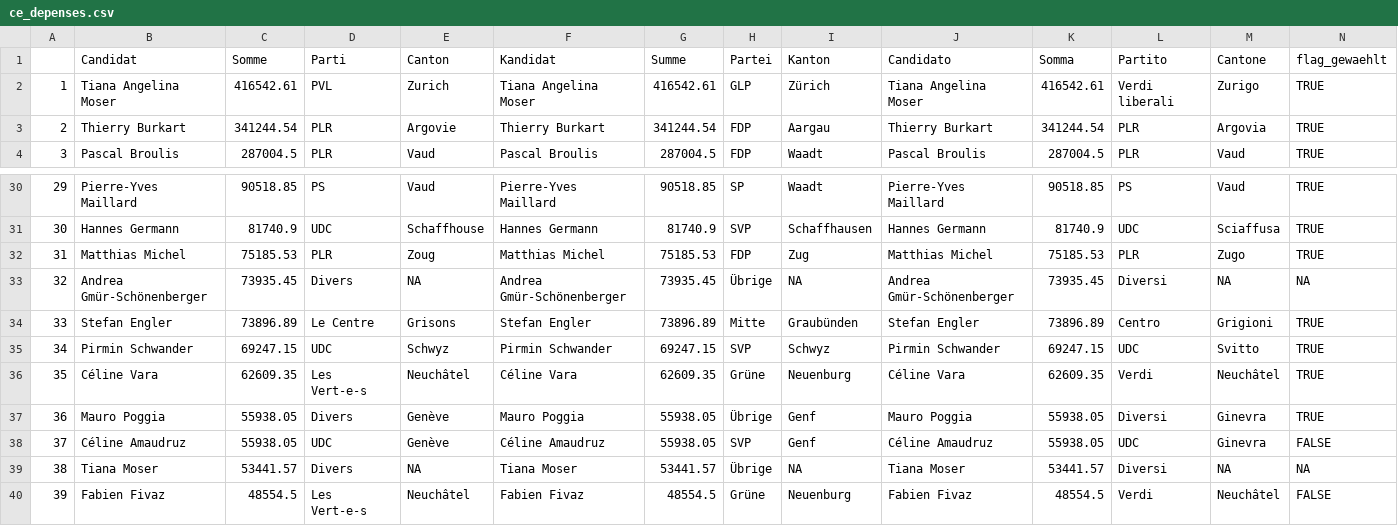
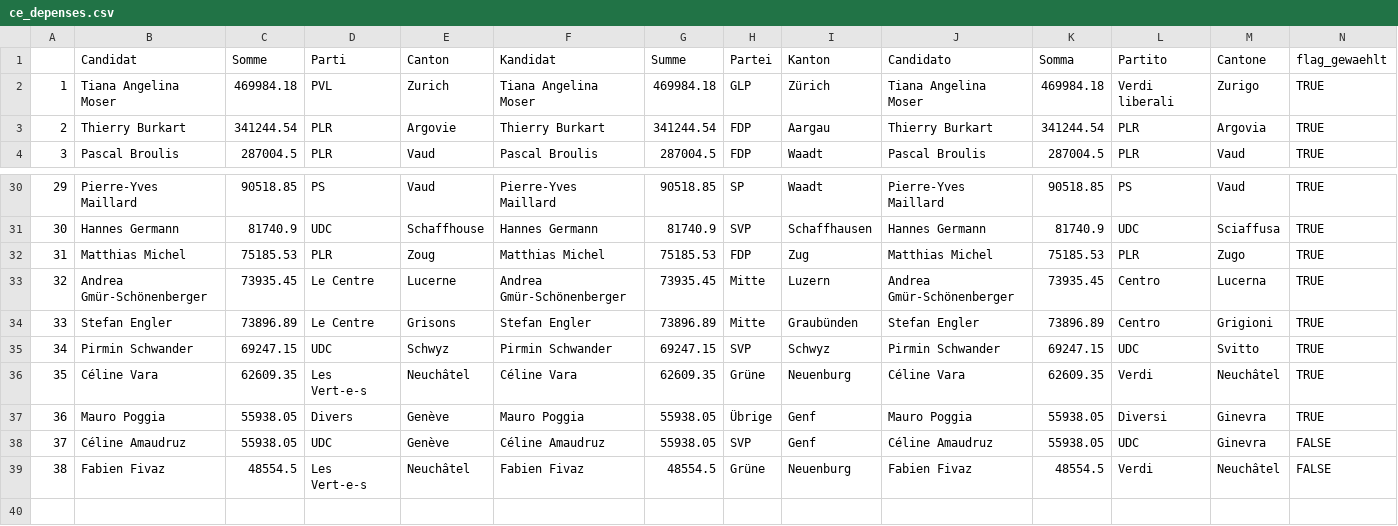
Before and after one commit to vey83/CN_2019, a CSV file: depenses_candidats/output/ce_depenses.csv, drawn as a sheet; only a part is shown, gaps mark what is left out; removed rows and columns are numbered as before the commit, all else as after; the diff names each change by its address in the sheet, - before the commit and + after, or states it on an @@ line.

Commit message:
Gmür et Moser corrigés

```diff
--- a/depenses_candidats/output/ce_depenses.csv
+++ b/depenses_candidats/output/ce_depenses.csv
-C2 (Somme): 416542.61
+C2 (Somme): 469984.18
-G2 (Summe): 416542.61
+G2 (Summe): 469984.18
-K2 (Somma): 416542.61
+K2 (Somma): 469984.18
-D33 (Parti): Divers
+D33 (Parti): Le Centre
-E33 (Canton): NA
+E33 (Canton): Lucerne
-H33 (Partei): Übrige
+H33 (Partei): Mitte
-I33 (Kanton): NA
+I33 (Kanton): Luzern
-L33 (Partito): Diversi
+L33 (Partito): Centro
-M33 (Cantone): NA
+M33 (Cantone): Lucerna
-N33 (flag_gewaehlt): NA
+N33 (flag_gewaehlt): TRUE
-row 39: 38 | Tiana Moser | 53441.57 | Divers | NA | Tiana Moser | 53441.57 | Übrige | NA | Tiana Moser | 53441.57 | Diversi | NA | NA
@@ column A renumbered from row 39 down @@
```
